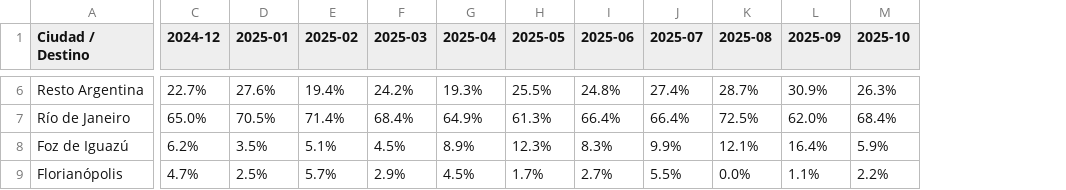
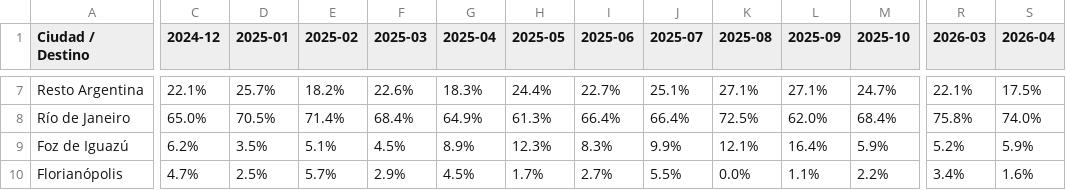
Before and after one commit to mwhiting-tur/Inspector-civitatis-2.0, a CSV file: Metas_Supply_Mensuales_Porcentajes.csv, drawn as a sheet; only a part is shown, gaps mark what is left out; addresses are those after the commit; the diff covers the shown part only; the diff names each change by its address in the sheet, - before the commit and + after, or states it on an @@ line.

```diff
--- a/Metas_Supply_Mensuales_Porcentajes.csv
+++ b/Metas_Supply_Mensuales_Porcentajes.csv
+column R (2026-03), rows 7-10: 22.1% | 75.8% | 5.2% | 3.4%
+column S (2026-04), rows 7-10: 17.5% | 74.0% | 5.9% | 1.6%
-C7 (2024-12): 22.7%
+C7 (2024-12): 22.1%
-D7 (2025-01): 27.6%
+D7 (2025-01): 25.7%
-E7 (2025-02): 19.4%
+E7 (2025-02): 18.2%
-F7 (2025-03): 24.2%
+F7 (2025-03): 22.6%
-G7 (2025-04): 19.3%
+G7 (2025-04): 18.3%
-H7 (2025-05): 25.5%
+H7 (2025-05): 24.4%
-I7 (2025-06): 24.8%
+I7 (2025-06): 22.7%
-J7 (2025-07): 27.4%
+J7 (2025-07): 25.1%
-K7 (2025-08): 28.7%
+K7 (2025-08): 27.1%
-L7 (2025-09): 30.9%
+L7 (2025-09): 27.1%
-M7 (2025-10): 26.3%
+M7 (2025-10): 24.7%
```
Also changed, not shown: 1 added row and 64 edited cells elsewhere in this file, Metas_Supply_Mensuales.csv, 7 other files.
